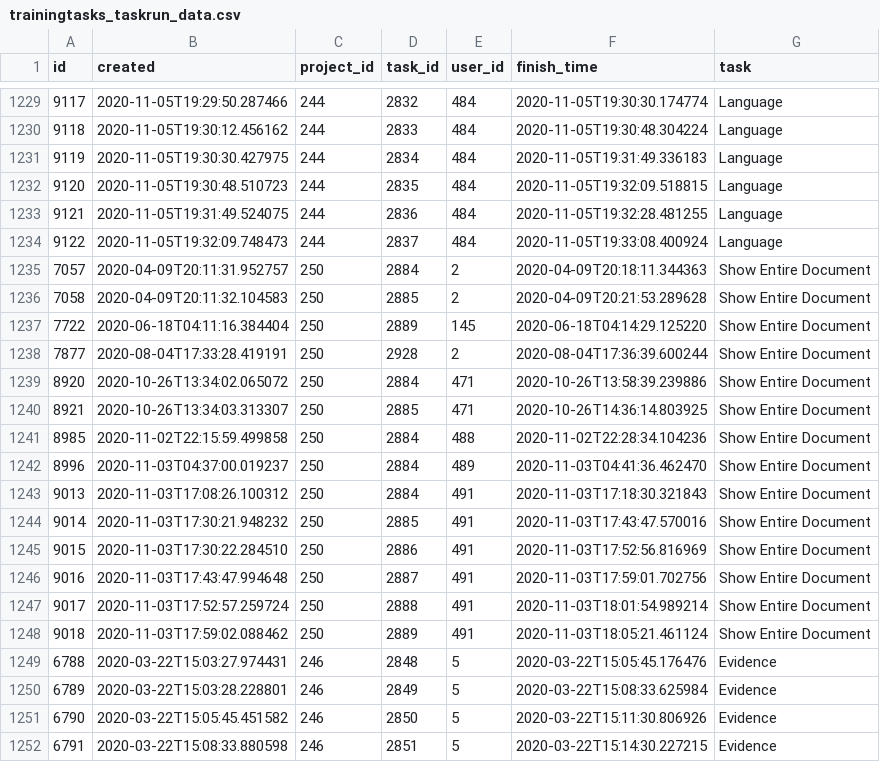
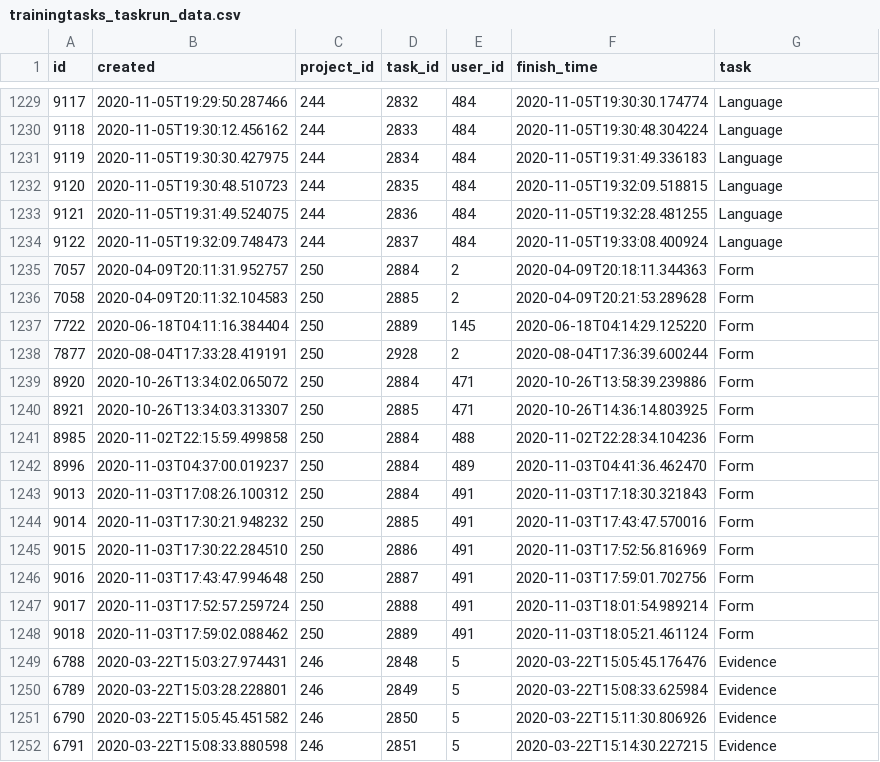
Before and after one commit to normangilmore/pe-gamification, a CSV file: pybossa_api/trainingtasks_taskrun_data.csv, drawn as a sheet; only a part is shown, gaps mark what is left out.

Commit message:
fix Form field

```diff
--- a/pybossa_api/trainingtasks_taskrun_data.csv
+++ b/pybossa_api/trainingtasks_taskrun_data.csv
@@ -1234,16 +1234,16 @@ id,created,project_id,task_id,user_id,finish_time,task
 9122,2020-11-05T19:32:09.748473,244,2837,484,2020-11-05T19:33:08.400924,Language
-7057,2020-04-09T20:11:31.952757,250,2884,2,2020-04-09T20:18:11.344363,Show Entire Document
-7058,2020-04-09T20:11:32.104583,250,2885,2,2020-04-09T20:21:53.289628,Show Entire Document
-7722,2020-06-18T04:11:16.384404,250,2889,145,2020-06-18T04:14:29.125220,Show Entire Document
-7877,2020-08-04T17:33:28.419191,250,2928,2,2020-08-04T17:36:39.600244,Show Entire Document
-8920,2020-10-26T13:34:02.065072,250,2884,471,2020-10-26T13:58:39.239886,Show Entire Document
-8921,2020-10-26T13:34:03.313307,250,2885,471,2020-10-26T14:36:14.803925,Show Entire Document
-8985,2020-11-02T22:15:59.499858,250,2884,488,2020-11-02T22:28:34.104236,Show Entire Document
-8996,2020-11-03T04:37:00.019237,250,2884,489,2020-11-03T04:41:36.462470,Show Entire Document
-9013,2020-11-03T17:08:26.100312,250,2884,491,2020-11-03T17:18:30.321843,Show Entire Document
-9014,2020-11-03T17:30:21.948232,250,2885,491,2020-11-03T17:43:47.570016,Show Entire Document
-9015,2020-11-03T17:30:22.284510,250,2886,491,2020-11-03T17:52:56.816969,Show Entire Document
-9016,2020-11-03T17:43:47.994648,250,2887,491,2020-11-03T17:59:01.702756,Show Entire Document
-9017,2020-11-03T17:52:57.259724,250,2888,491,2020-11-03T18:01:54.989214,Show Entire Document
-9018,2020-11-03T17:59:02.088462,250,2889,491,2020-11-03T18:05:21.461124,Show Entire Document
+7057,2020-04-09T20:11:31.952757,250,2884,2,2020-04-09T20:18:11.344363,Form
+7058,2020-04-09T20:11:32.104583,250,2885,2,2020-04-09T20:21:53.289628,Form
+7722,2020-06-18T04:11:16.384404,250,2889,145,2020-06-18T04:14:29.125220,Form
+7877,2020-08-04T17:33:28.419191,250,2928,2,2020-08-04T17:36:39.600244,Form
+8920,2020-10-26T13:34:02.065072,250,2884,471,2020-10-26T13:58:39.239886,Form
+8921,2020-10-26T13:34:03.313307,250,2885,471,2020-10-26T14:36:14.803925,Form
+8985,2020-11-02T22:15:59.499858,250,2884,488,2020-11-02T22:28:34.104236,Form
+8996,2020-11-03T04:37:00.019237,250,2884,489,2020-11-03T04:41:36.462470,Form
+9013,2020-11-03T17:08:26.100312,250,2884,491,2020-11-03T17:18:30.321843,Form
+9014,2020-11-03T17:30:21.948232,250,2885,491,2020-11-03T17:43:47.570016,Form
+9015,2020-11-03T17:30:22.284510,250,2886,491,2020-11-03T17:52:56.816969,Form
+9016,2020-11-03T17:43:47.994648,250,2887,491,2020-11-03T17:59:01.702756,Form
+9017,2020-11-03T17:52:57.259724,250,2888,491,2020-11-03T18:01:54.989214,Form
+9018,2020-11-03T17:59:02.088462,250,2889,491,2020-11-03T18:05:21.461124,Form
 6788,2020-03-22T15:03:27.974431,246,2848,5,2020-03-22T15:05:45.176476,Evidence
```
Also changed, not shown: 1 other file.
